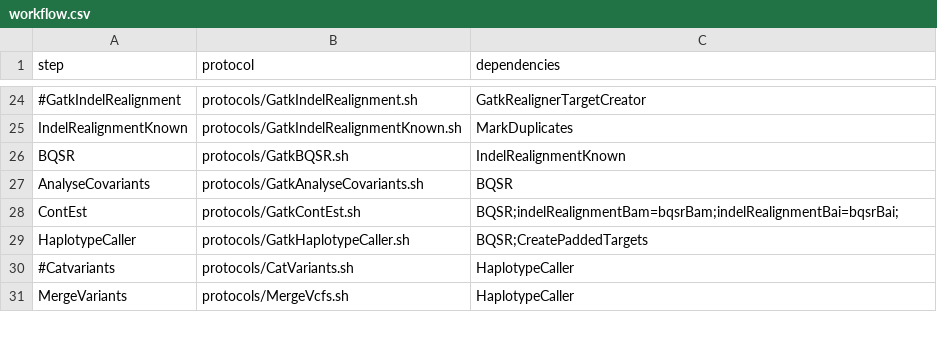
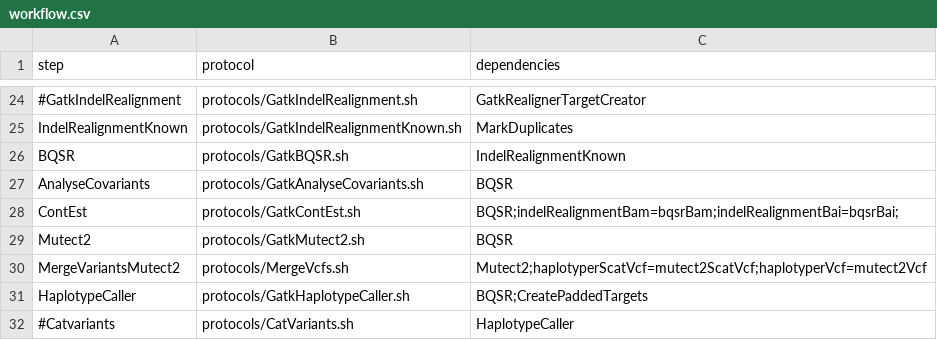
Before and after one commit to mmterpstra/molgenis-c5-TumorNormal, a CSV file: workflow.csv, drawn as a sheet; only a part is shown, gaps mark what is left out; the shorter side is filled out with more unchanged rows; the diff names each change by its address in the sheet, - before the commit and + after, or states it on an @@ line.

```diff
--- a/workflow.csv
+++ b/workflow.csv
+row 29: Mutect2 | protocols/GatkMutect2.sh | BQSR
+row 30: MergeVariantsMutect2 | protocols/MergeVcfs.sh | Mutect2;haplotyperScatVcf=mutect2ScatVcf;haplotyperVcf=mutect2Vcf
```
Also changed, not shown: parameters.csv, peregrine.siteconfig.csv, 9 other files.
